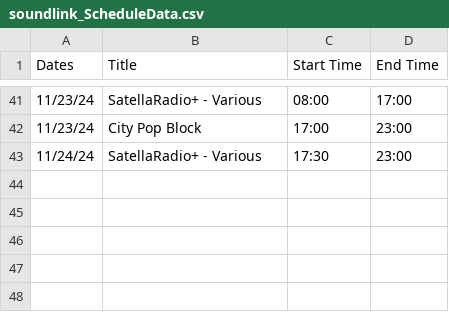
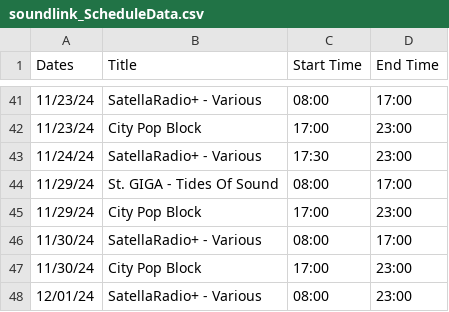
Before and after one commit to SatellaviewPlus/satellaviewplus.github.io, a CSV file: august/soundlink_ScheduleData.csv, drawn as a sheet; only a part is shown, gaps mark what is left out.

Commit message:
Update soundlink_ScheduleData.csv

```diff
--- a/august/soundlink_ScheduleData.csv
+++ b/august/soundlink_ScheduleData.csv
@@ -43 +43,6 @@ Dates;Title;Start Time;End Time
 11/24/24;SatellaRadio+ - Various;17:30;23:00
+11/29/24;St. GIGA - Tides Of Sound;08:00;17:00
+11/29/24;City Pop Block;17:00;23:00
+11/30/24;SatellaRadio+ - Various;08:00;17:00
+11/30/24;City Pop Block;17:00;23:00
+12/01/24;SatellaRadio+ - Various;08:00;23:00
```
